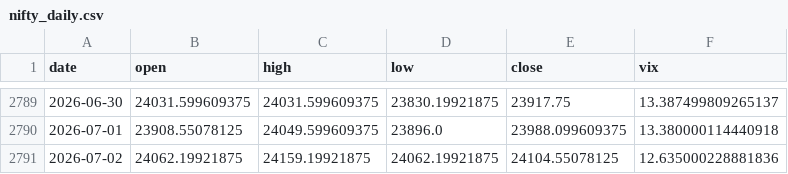
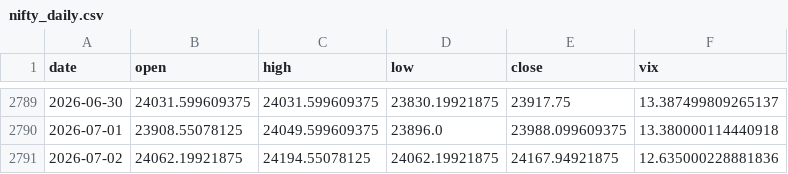
Before and after one commit to pravindev666/JUDAH-Nifty-Oracle, a CSV file: data/nifty_daily.csv, drawn as a sheet; only a part is shown, gaps mark what is left out.

```diff
--- a/data/nifty_daily.csv
+++ b/data/nifty_daily.csv
@@ -2790,2 +2790,2 @@ date,open,high,low,close,vix
 2026-07-01,23908.55078125,24049.599609375,23896.0,23988.099609375,13.380000114440918
-2026-07-02,24062.19921875,24159.19921875,24062.19921875,24104.55078125,12.635000228881836
+2026-07-02,24062.19921875,24194.55078125,24062.19921875,24167.94921875,12.635000228881836
```
Also changed, not shown: data/infy_daily.csv, data/natgas_daily.csv, 5 other files.
